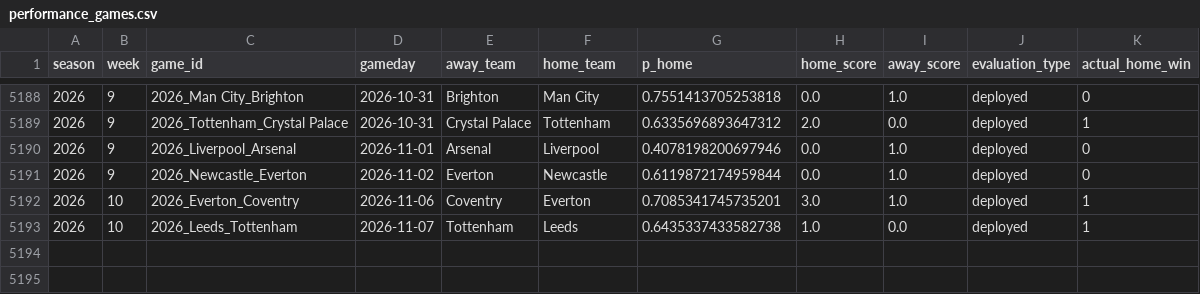
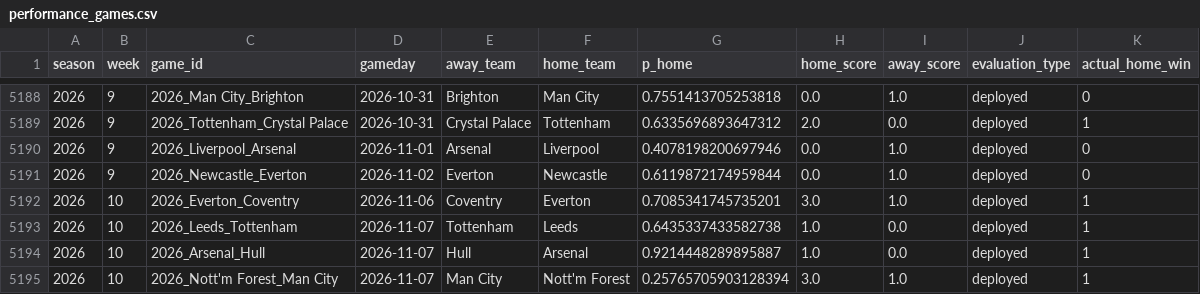
Before and after one commit to schwill2018/premiere-league-elo, a CSV file: performance_games.csv, drawn as a sheet; only a part is shown, gaps mark what is left out; the diff names each change by its address in the sheet, - before the commit and + after, or states it on an @@ line.

```diff
--- a/performance_games.csv
+++ b/performance_games.csv
+row 5194: 2026 | 10 | 2026_Arsenal_Hull | 2026-11-07 | Hull | Arsenal | 0.9214448289895887 | 1.0 | 0.0 | deployed | 1
+row 5195: 2026 | 10 | 2026_Nott'm Forest_Man City | 2026-11-07 | Man City | Nott'm Forest | 0.25765705903128394 | 3.0 | 1.0 | deployed | 1
```
Also changed, not shown: current_elo_rankings.csv, daily_projections.csv, 6 other files.
